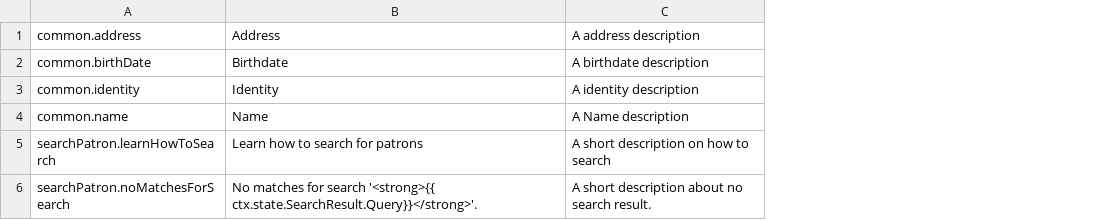
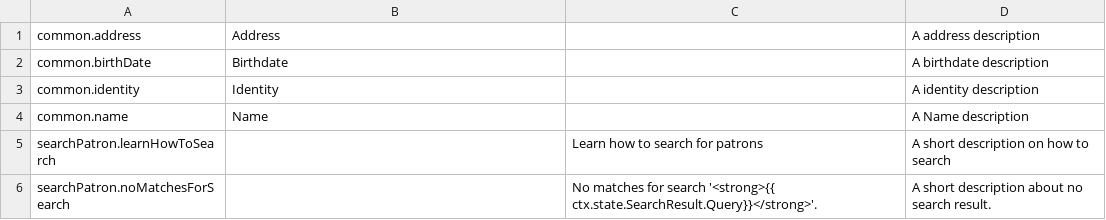
Before and after one commit to ssr42/phraseapp-test, a CSV file: master.csv, drawn as a sheet; the diff names each change by its address in the sheet, - before the commit and + after, or states it on an @@ line.

Commit message:
Update master.csv

```diff
--- a/master.csv
+++ b/master.csv
+column C, rows 5-6: Learn how to search for patrons | No matches for search '<strong>{{ ctx.state.SearchResult.Query}}</strong>'.
-B5: Learn how to search for patrons
+B5: (empty)
-B6: No matches for search '<strong>{{ ctx.state.SearchResult.Query}}</strong>'.
+B6: (empty)
```
